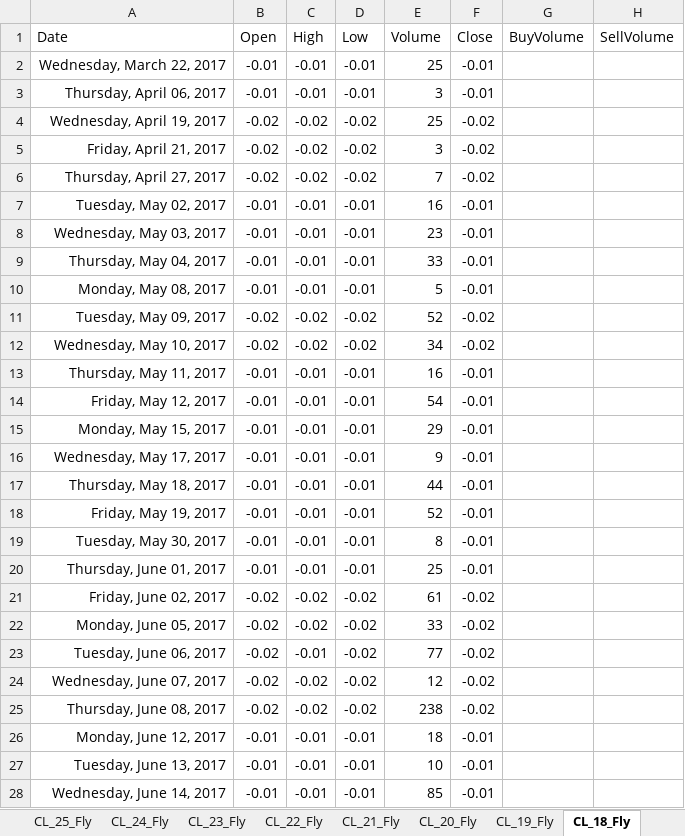
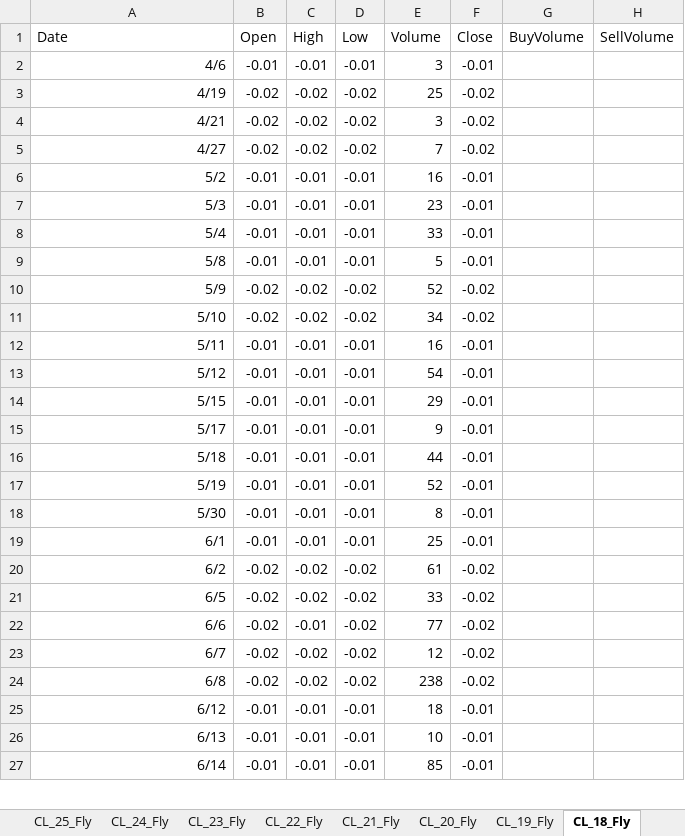
Before and after one commit to Nishantfiitjee1/wti-curve-viewer, an Excel workbook: FLY_CHART.xlsx, sheet CL_18_Fly, drawn as a sheet; only a part is shown; values as stored, in another font and other column widths than the file's, no borders; removed rows and columns are numbered as before the commit, all else as after; the diff covers the shown part only; the diff names each change by its address in the sheet, - before the commit and + after, or states it on an @@ line.

```diff
--- a/FLY_CHART.xlsx (sheet CL_18_Fly)
+++ b/FLY_CHART.xlsx (sheet CL_18_Fly)
-row 2: Wednesday, March 22, 2017 | -0.01 | -0.01 | -0.01 | 25 | -0.01
-A2 (Date): Thursday, April 06, 2017
+A2 (Date): 4/6
-A3 (Date): Wednesday, April 19, 2017
+A3 (Date): 4/19
-A4 (Date): Friday, April 21, 2017
+A4 (Date): 4/21
-A5 (Date): Thursday, April 27, 2017
+A5 (Date): 4/27
-A6 (Date): Tuesday, May 02, 2017
+A6 (Date): 5/2
-A7 (Date): Wednesday, May 03, 2017
+A7 (Date): 5/3
-A8 (Date): Thursday, May 04, 2017
+A8 (Date): 5/4
-A9 (Date): Monday, May 08, 2017
+A9 (Date): 5/8
-A10 (Date): Tuesday, May 09, 2017
+A10 (Date): 5/9
-A11 (Date): Wednesday, May 10, 2017
+A11 (Date): 5/10
-A12 (Date): Thursday, May 11, 2017
+A12 (Date): 5/11
-A13 (Date): Friday, May 12, 2017
+A13 (Date): 5/12
-A14 (Date): Monday, May 15, 2017
+A14 (Date): 5/15
-A15 (Date): Wednesday, May 17, 2017
+A15 (Date): 5/17
-A16 (Date): Thursday, May 18, 2017
+A16 (Date): 5/18
-A17 (Date): Friday, May 19, 2017
+A17 (Date): 5/19
-A18 (Date): Tuesday, May 30, 2017
+A18 (Date): 5/30
-A19 (Date): Thursday, June 01, 2017
+A19 (Date): 6/1
-A20 (Date): Friday, June 02, 2017
+A20 (Date): 6/2
-A21 (Date): Monday, June 05, 2017
+A21 (Date): 6/5
-A22 (Date): Tuesday, June 06, 2017
+A22 (Date): 6/6
-A23 (Date): Wednesday, June 07, 2017
+A23 (Date): 6/7
-A24 (Date): Thursday, June 08, 2017
+A24 (Date): 6/8
-A25 (Date): Monday, June 12, 2017
+A25 (Date): 6/12
-A26 (Date): Tuesday, June 13, 2017
+A26 (Date): 6/13
-A27 (Date): Wednesday, June 14, 2017
+A27 (Date): 6/14
```
Also changed, not shown: other rows of this sheet, sheet CL_23_Fly, sheet CL_21_Fly, sheet CL_19_Fly, sheet CL_22_Fly, sheet CL_20_Fly, sheet CL_24_Fly, 3 more sheets, charts or pictures, 3 other files.
